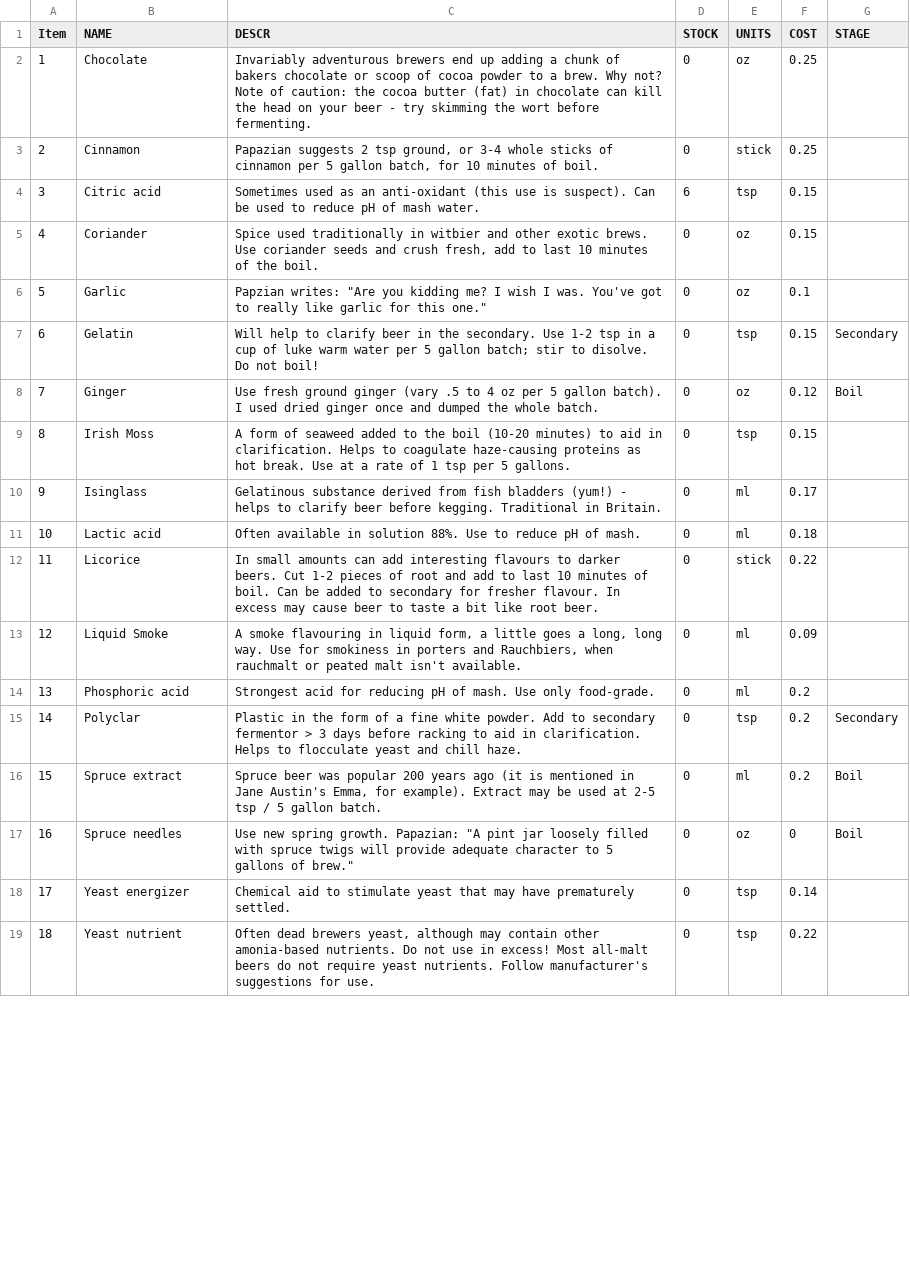
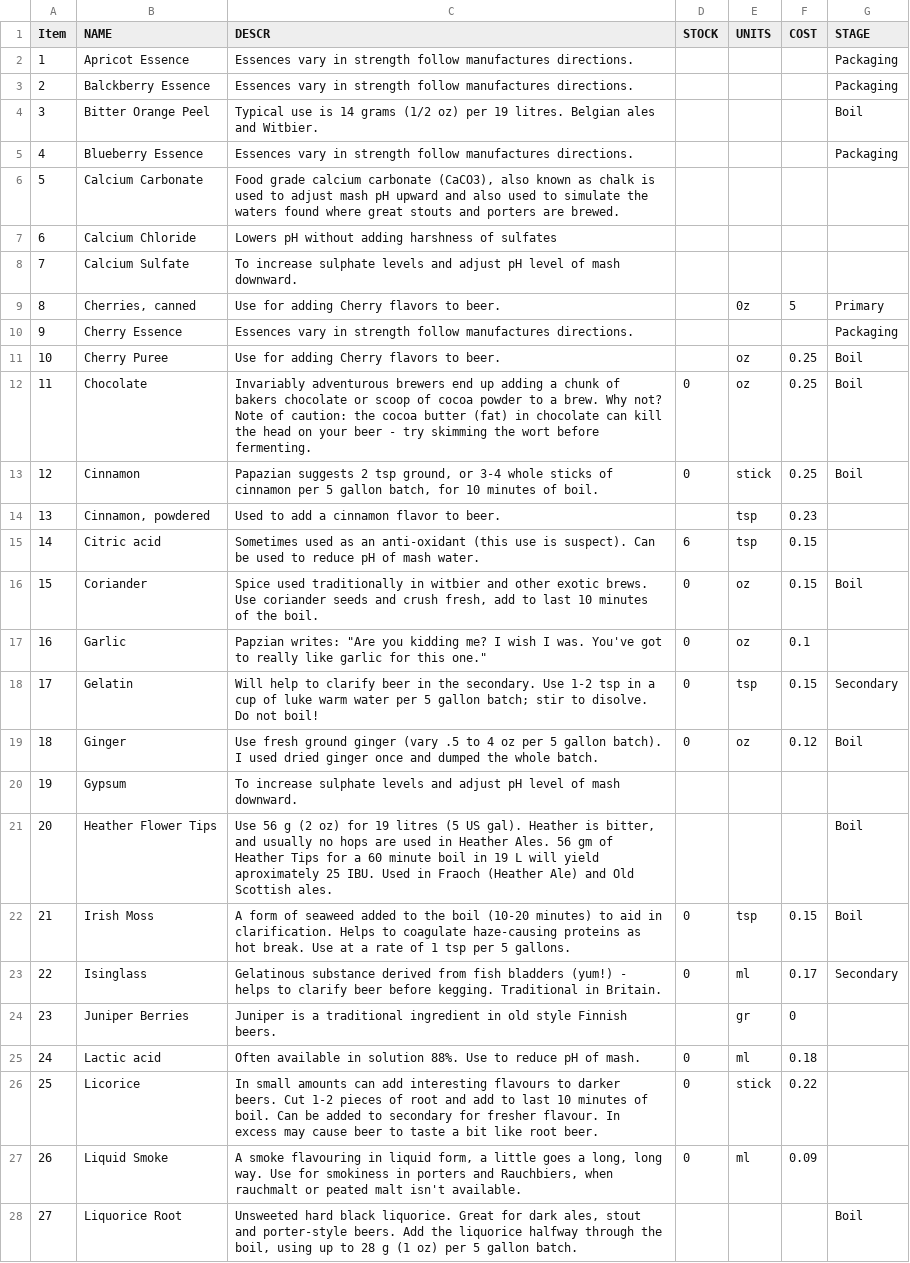
Before and after one commit to DougEdey/StrangeBrew, a CSV file: src/ca/strangebrew/data/misc_ingr.csv, drawn as a sheet; only a part is shown; the shorter side is filled out with more unchanged rows; addresses are those after the commit; the diff covers the shown part only; the diff names each change by its address in the sheet, - before the commit and + after, or states it on an @@ line.

```diff
--- a/src/ca/strangebrew/data/misc_ingr.csv
+++ b/src/ca/strangebrew/data/misc_ingr.csv
+row 2: 1 | Apricot Essence | Essences vary in strength follow manufactures directions. |  |  |  | Packaging
+row 3: 2 | Balckberry Essence | Essences vary in strength follow manufactures directions. |  |  |  | Packaging
+row 4: 3 | Bitter Orange Peel | Typical use is 14 grams (1/2 oz) per 19 litres. Belgian ales and Witbier. |  |  |  | Boil
+row 5: 4 | Blueberry Essence | Essences vary in strength follow manufactures directions. |  |  |  | Packaging
+row 6: 5 | Calcium Carbonate | Food grade calcium carbonate (CaCO3), also known as chalk is used to adjust mash pH upward and also used to simulate the waters found where great stouts and porters are brewed.
+row 7: 6 | Calcium Chloride | Lowers pH without adding harshness of sulfates
+row 8: 7 | Calcium Sulfate | To increase sulphate levels and adjust pH level of mash downward.
+row 9: 8 | Cherries, canned | Use for adding Cherry flavors to beer. |  | 0z | 5 | Primary
+row 10: 9 | Cherry Essence | Essences vary in strength follow manufactures directions. |  |  |  | Packaging
+row 11: 10 | Cherry Puree | Use for adding Cherry flavors to beer. |  | oz | 0.25 | Boil
@@ column A (Item) renumbered between rows 12 and 46 @@
-G12:G13 (STAGE): (empty)
+G12:G13 (STAGE): Boil
+row 14: 13 | Cinnamon, powdered | Used to add a cinnamon flavor to beer. |  | tsp | 0.23
-G16 (STAGE): (empty)
+G16 (STAGE): Boil
+row 20: 19 | Gypsum | To increase sulphate levels and adjust pH level of mash downward.
+row 21: 20 | Heather Flower Tips | Use 56 g (2 oz) for 19 litres (5 US gal). Heather is bitter, and usually no hops are used in Heather Ales. 56 gm of Heather Tips for a 60 minute boil in 19 L will yield aproximately 25 IBU. Used in Fraoch (Heather Ale) and Old Scottish ales. |  |  |  | Boil
-G22 (STAGE): (empty)
+G22 (STAGE): Boil
-G23 (STAGE): (empty)
+G23 (STAGE): Secondary
@@ row 21 moved to row 24: 23 @@
+row 28: 27 | Liquorice Root | Unsweeted hard black liquorice. Great for dark ales, stout and porter-style beers. Add the liquorice halfway through the boil, using up to 28 g (1 oz) per 5 gallon batch. |  |  |  | Boil
```
Also changed, not shown: 12 added rows and 9 removed rows elsewhere in this file, src/ca/strangebrew/data/malts.csv, src/ca/strangebrew/data/yeast.csv, 10 other files.
